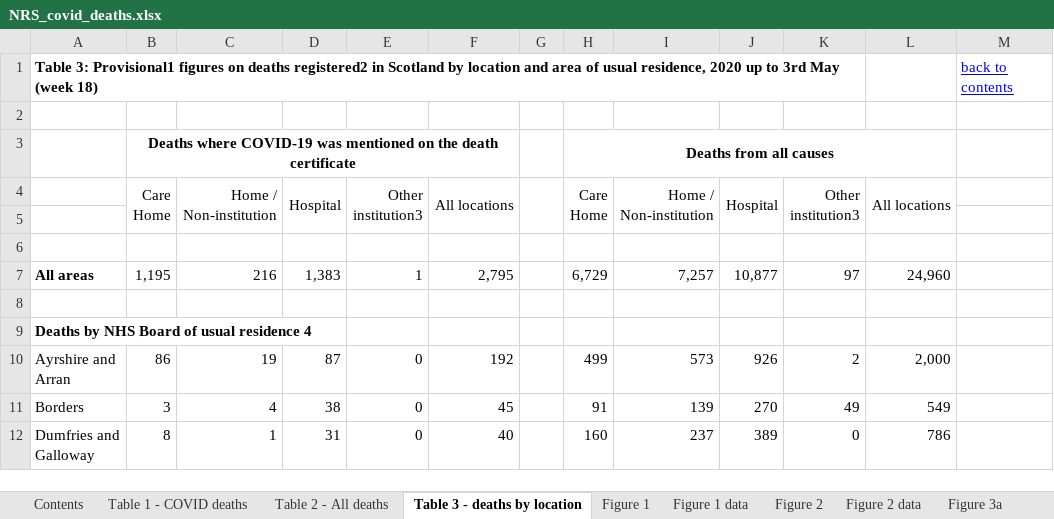
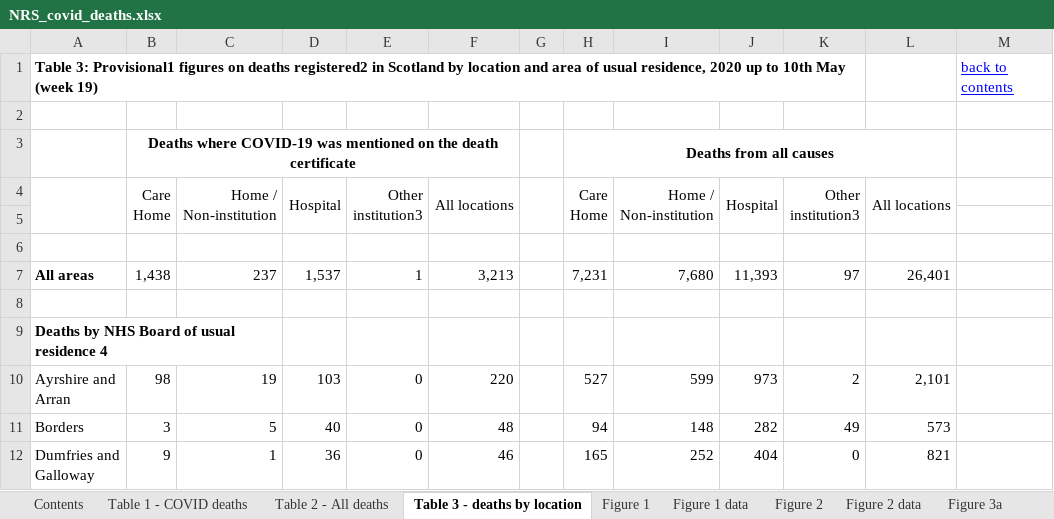
Before and after one commit to jakeybob/covid19-scotland, an Excel workbook: data/NRS_covid_deaths.xlsx, sheet Table 3 - deaths by location, drawn as a sheet; only a part is shown; values as stored, in another font and other column widths than the file's, no borders; removed rows and columns are numbered as before the commit, all else as after; the diff covers the shown part only; the diff names each change by its address in the sheet, - before the commit and + after, or states it on an @@ line.

```diff
--- a/data/NRS_covid_deaths.xlsx (sheet Table 3 - deaths by location)
+++ b/data/NRS_covid_deaths.xlsx (sheet Table 3 - deaths by location)
-A1: …up to 3rd May (week 18)
+A1: …up to 10th May (week 19)
+A4:A5 merged
-row 7: All areas | 1,195 | 216 | 1,383 | 1 | 2,795 |  | 6,729 | 7,257 | 10,877 | 97 | 24,960
+row 7: All areas | 1,438 | 237 | 1,537 | 1 | 3,213 |  | 7,231 | 7,680 | 11,393 | 97 | 26,401
+A9:C9 merged
-B10: 86
+B10: 98
-D10: 87
+D10: 103
-F10: 192
+F10: 220
-H10: 499
+H10: 527
-I10: 573
+I10: 599
-J10: 926
+J10: 973
-L10: 2,000
+L10: 2,101
-C11: 4
+C11: 5
-D11: 38
+D11: 40
-F11: 45
+F11: 48
-H11: 91
+H11: 94
-I11: 139
+I11: 148
-J11: 270
+J11: 282
-L11: 549
+L11: 573
-B12: 8
+B12: 9
-D12: 31
+D12: 36
-F12: 40
+F12: 46
-H12: 160
+H12: 165
-I12: 237
+I12: 252
-J12: 389
+J12: 404
-L12: 786
+L12: 821
```
Also changed, not shown: 16 added rows, 16 removed rows, 161 edited cells and merged cells elsewhere in this sheet, sheet Table 2 - All deaths, sheet Figure 2 data, sheet Figure 8 data, sheet Figure 4 data, sheet Table 1 - COVID deaths, sheet Figure 6 data, 5 more sheets, formulas that keep their value, charts or pictures, 16 other files.
